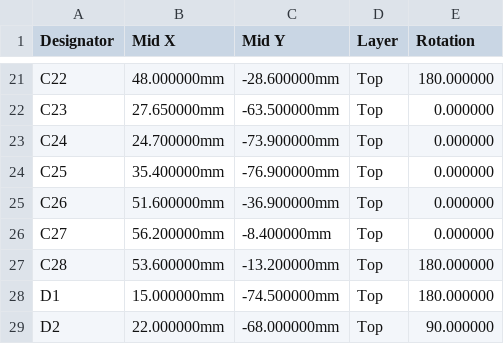
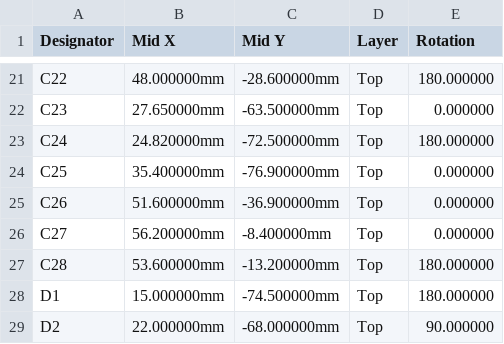
Before and after one commit to kartben/hw-testing-rack, a CSV file: electronics/bay-node/fab/bay-node-cpl-jlcpcb.csv, drawn as a sheet; only a part is shown, gaps mark what is left out.

```diff
--- a/electronics/bay-node/fab/bay-node-cpl-jlcpcb.csv
+++ b/electronics/bay-node/fab/bay-node-cpl-jlcpcb.csv
@@ -22,3 +22,3 @@ C22,48.000000mm,-28.600000mm,Top,180.000000
 C23,27.650000mm,-63.500000mm,Top,0.000000
-C24,24.700000mm,-73.900000mm,Top,0.000000
+C24,24.820000mm,-72.500000mm,Top,180.000000
 C25,35.400000mm,-76.900000mm,Top,0.000000
```
Also changed, not shown: 7 other files.
